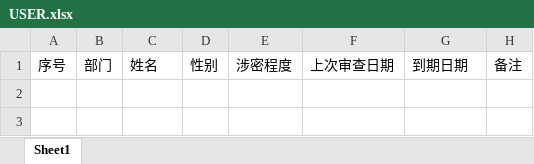
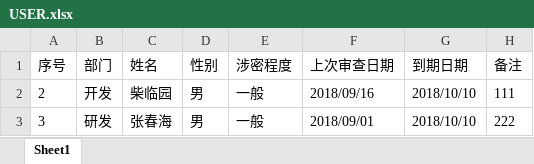
Before and after one commit to chailyuan/TimerReminder, an Excel workbook: TimeReminder/Run/excel/USER.xlsx, sheet Sheet1, drawn as a sheet; values as stored, in another font and other column widths than the file's, no borders; the diff names each change by its address in the sheet, - before the commit and + after, or states it on an @@ line.

```diff
--- a/TimeReminder/Run/excel/USER.xlsx (sheet Sheet1)
+++ b/TimeReminder/Run/excel/USER.xlsx (sheet Sheet1)
+row 2: 2 | 开发 | 柴临园 | 男 | 一般 | 2018/09/16 | 2018/10/10 | 111
+row 3: 3 | 研发 | 张春海 | 男 | 一般 | 2018/09/01 | 2018/10/10 | 222
```
Also changed, not shown: 24 other files.
